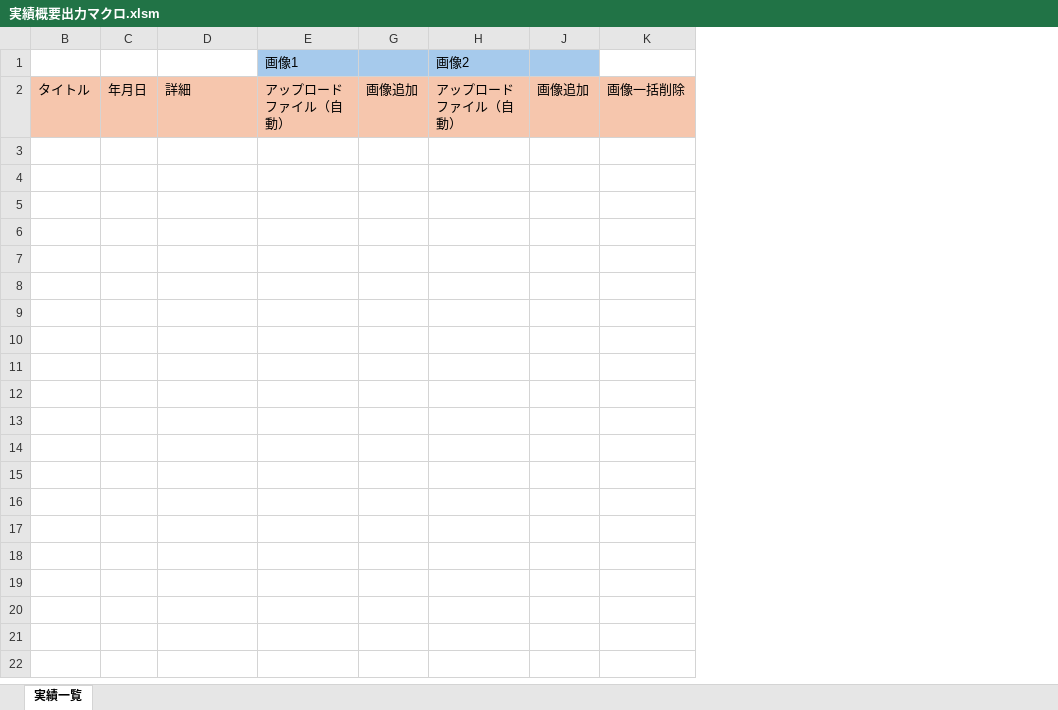
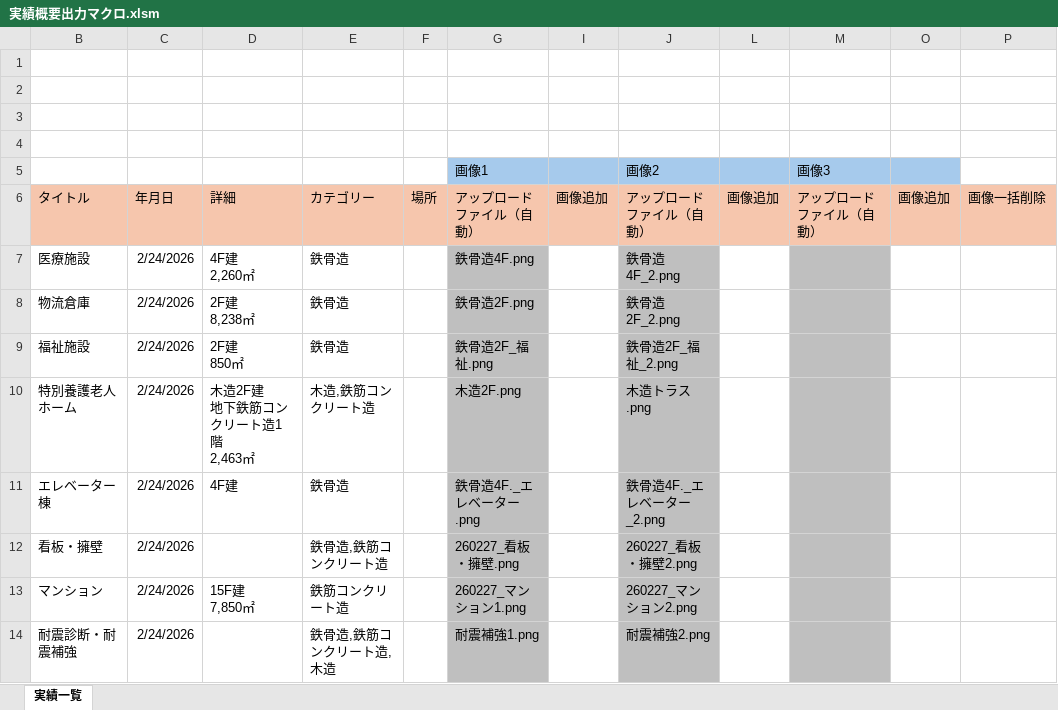
Before and after one commit to tsuttsu-enter0418/NKNS_ALL, an Excel workbook: nkns_tool/実績概要出力マクロ.xlsm, sheet 実績一覧, drawn as a sheet; values as stored, in another font and other column widths than the file's, no borders; charts and pictures not drawn; removed rows and columns are numbered as before the commit, all else as after; ↵ is a line break in a cell; the diff names each change by its address in the sheet, - before the commit and + after, or states it on an @@ line.

```diff
--- a/nkns_tool/実績概要出力マクロ.xlsm (sheet 実績一覧)
+++ b/nkns_tool/実績概要出力マクロ.xlsm (sheet 実績一覧)
-column B, row 2: タイトル
-column C, row 2: 年月日
+column B, row 6: タイトル
+column C, row 6: 年月日
+column E, row 6: カテゴリー
@@ column F unhidden, row 6: 場所 @@
+column J, rows 5-6: 画像2 | アップロードファイル（自動）
+column L, row 6: 画像追加
+row 1: (empty)
+row 2: (empty)
+row 3: (empty)
+row 4: (empty)
-M5: 画像2
+M5: 画像3
+row 7: 医療施設 | 2/24/2026 | 4F建 ↵ 2,260㎡ | 鉄骨造 |  | 鉄骨造4F.png |  | 鉄骨造4F_2.png
+row 8: 物流倉庫 | 2/24/2026 | 2F建 ↵ 8,238㎡ | 鉄骨造 |  | 鉄骨造2F.png |  | 鉄骨造2F_2.png
+row 9: 福祉施設 | 2/24/2026 | 2F建 ↵ 850㎡ | 鉄骨造 |  | 鉄骨造2F_福祉.png |  | 鉄骨造2F_福祉_2.png
+row 10: 特別養護老人ホーム | 2/24/2026 | 木造2F建 ↵ 地下鉄筋コンクリート造1階 ↵ 2,463㎡ | 木造,鉄筋コンクリート造 |  | 木造2F.png |  | 木造トラス.png
+row 11: エレベーター棟 | 2/24/2026 | 4F建 | 鉄骨造 |  | 鉄骨造4F._エレベーター.png |  | 鉄骨造4F._エレベーター_2.png
+row 12: 看板・擁壁 | 2/24/2026 |  | 鉄骨造,鉄筋コンクリート造 |  | 260227_看板・擁壁.png |  | 260227_看板・擁壁2.png
+row 13: マンション | 2/24/2026 | 15F建 ↵ 7,850㎡ | 鉄筋コンクリート造 |  | 260227_マンション1.png |  | 260227_マンション2.png
+row 14: 耐震診断・耐震補強 | 2/24/2026 |  | 鉄骨造,鉄筋コンクリート造,木造 |  | 耐震補強1.png |  | 耐震補強2.png
```
Also changed, not shown: hidden cells, charts or pictures, 54 other files.
